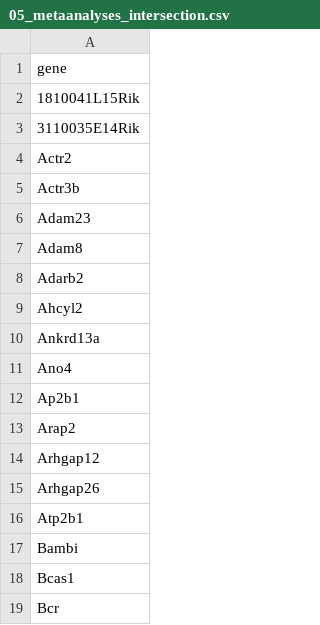
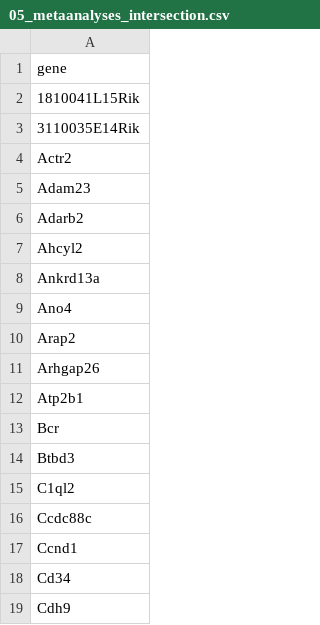
Before and after one commit to raynamharris/DissociationTest, a CSV file: markdownfiles/06_GO_MWU/05_metaanalyses_intersection.csv, drawn as a sheet; only a part is shown; the shorter side is filled out with more unchanged rows; the diff covers the shown part only.

```diff
--- a/markdownfiles/06_GO_MWU/05_metaanalyses_intersection.csv
+++ b/markdownfiles/06_GO_MWU/05_metaanalyses_intersection.csv
@@ -4,5 +4,3 @@
 "Actr2"
-"Actr3b"
 "Adam23"
-"Adam8"
 "Adarb2"
@@ -11,9 +9,5 @@
 "Ano4"
-"Ap2b1"
 "Arap2"
-"Arhgap12"
 "Arhgap26"
 "Atp2b1"
-"Bambi"
-"Bcas1"
 "Bcr"
```
Also changed, not shown: 48 removed rows elsewhere in this file, markdownfiles/06_GO_MWU/MWU_CC_05_metaanalyses_intersection_allgenes.csv, markdownfiles/06_GO_MWU/MWU_MF_01_dissociation_GOpvals.csv, 49 other files.
